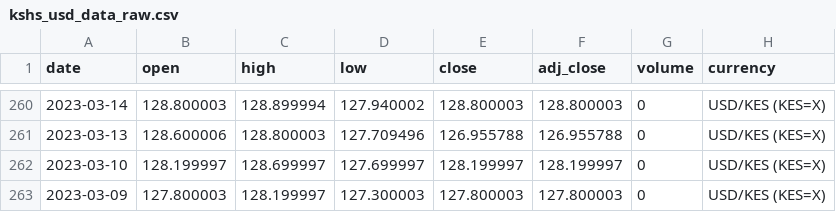
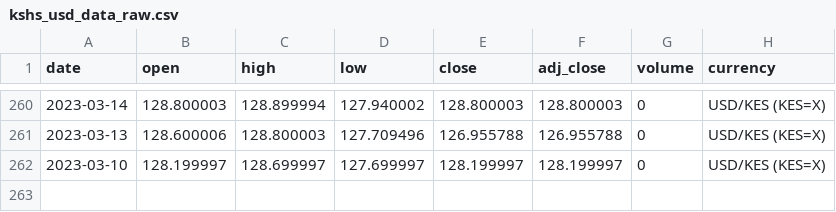
Before and after one commit to Reu-hub/currency, a CSV file: data_raw/kshs_usd_data_raw.csv, drawn as a sheet; only a part is shown, gaps mark what is left out.

```diff
--- a/data_raw/kshs_usd_data_raw.csv
+++ b/data_raw/kshs_usd_data_raw.csv
@@ -262,2 +262 @@ date,open,high,low,close,adj_close,volume,currency
 2023-03-10,128.199997,128.699997,127.699997,128.199997,128.199997,0,USD/KES (KES=X)
-2023-03-09,127.800003,128.199997,127.300003,127.800003,127.800003,0,USD/KES (KES=X)
```
Also changed, not shown: 1 other file.
